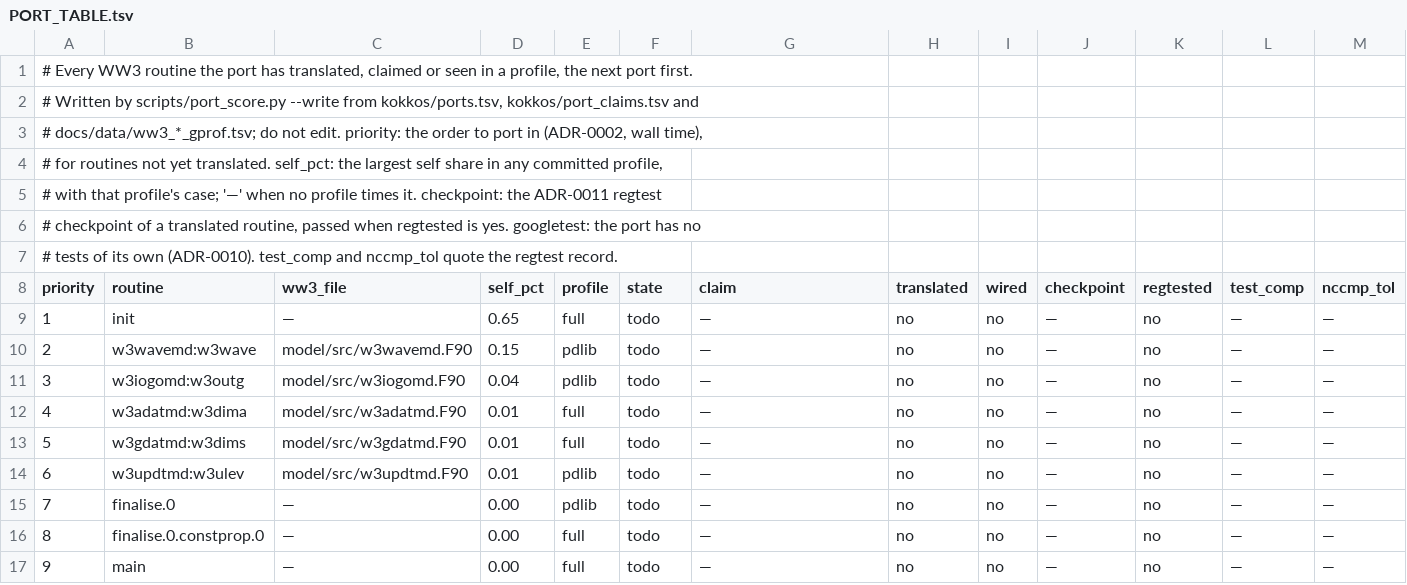
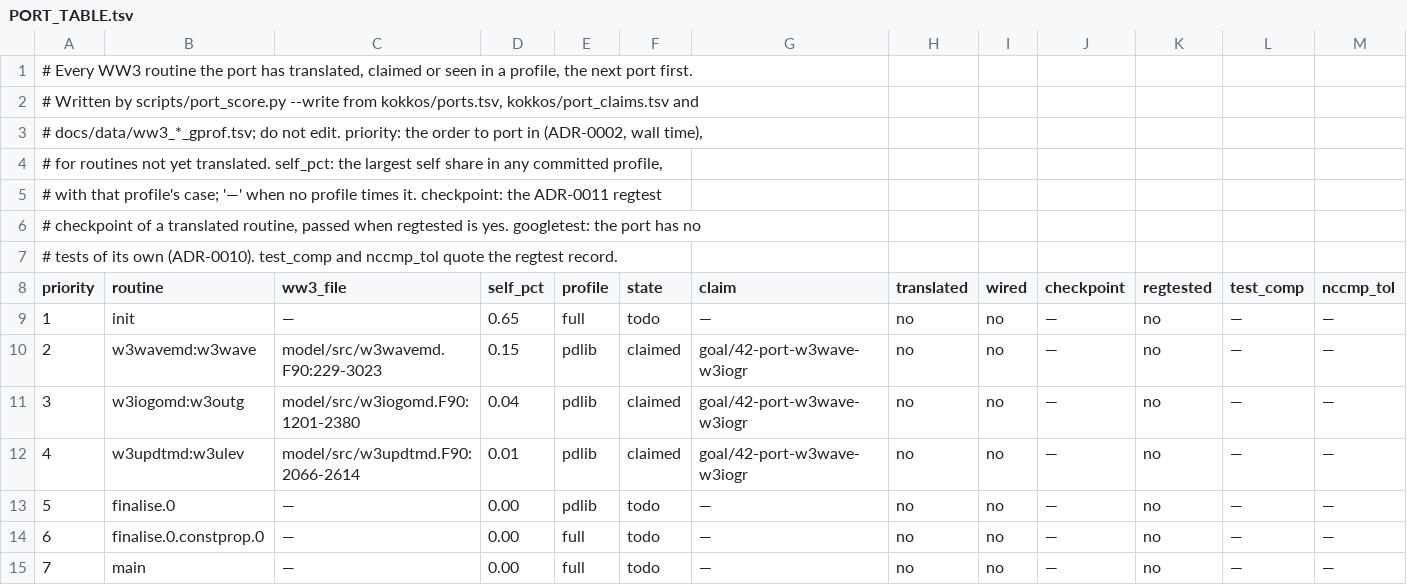
Before and after one commit to h0ffmann/ww3-gpu, a TSV file: kokkos/PORT_TABLE.tsv, drawn as a sheet; only a part is shown; removed rows and columns are numbered as before the commit, all else as after; rows hold the shown columns only; the diff covers the shown part only; the diff names each change by its address in the sheet, - before the commit and + after, or states it on an @@ line.

```diff
--- a/kokkos/PORT_TABLE.tsv
+++ b/kokkos/PORT_TABLE.tsv
-C10 (ww3_file): model/src/w3wavemd.F90
+C10 (ww3_file): model/src/w3wavemd.F90:229-3023
-F10:F11 (state): todo
+F10:F11 (state): claimed
-G10:G11 (claim): —
+G10:G11 (claim): goal/42-port-w3wave-w3iogr
-C11 (ww3_file): model/src/w3iogomd.F90
+C11 (ww3_file): model/src/w3iogomd.F90:1201-2380
-row 12: 4 | w3adatmd:w3dima | model/src/w3adatmd.F90 | 0.01 | full | todo | — | no | no | — | no | — | —
-row 13: 5 | w3gdatmd:w3dims | model/src/w3gdatmd.F90 | 0.01 | full | todo | — | no | no | — | no | — | —
@@ column A (priority) renumbered between rows 12 and 133 @@
-C12 (ww3_file): model/src/w3updtmd.F90
+C12 (ww3_file): model/src/w3updtmd.F90:2066-2614
-F12 (state): todo
+F12 (state): claimed
-G12 (claim): —
+G12 (claim): goal/42-port-w3wave-w3iogr
```
Also changed, not shown: 3 added rows, 1 removed row and 3 edited cells elsewhere in this file, kokkos/port_claims.tsv, kokkos/ports.tsv, 15 other files.
